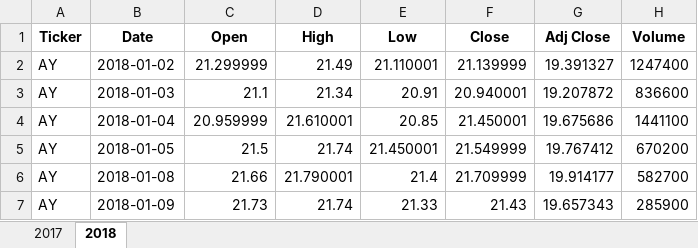
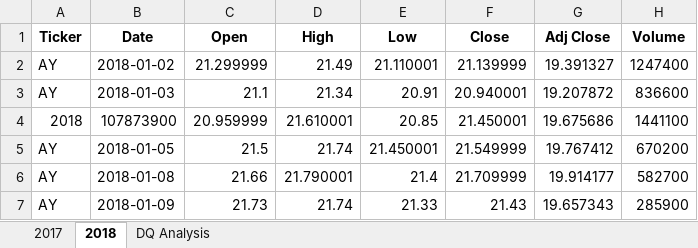
Before and after one commit to Lisa-Floading/stock-analysis-, an Excel workbook: green_stocks.xlsm, sheet 2018, drawn as a sheet; only a part is shown; values as stored, in another font and other column widths than the file's, no borders; the diff names each change by its address in the sheet, - before the commit and + after, or states it on an @@ line.

```diff
--- a/green_stocks.xlsm (sheet 2018)
+++ b/green_stocks.xlsm (sheet 2018)
+sheet tab: DQ Analysis
-A4 (Ticker): AY
+A4 (Ticker): 2018
-B4 (Date): 2018-01-04
+B4 (Date): 107873900
```
